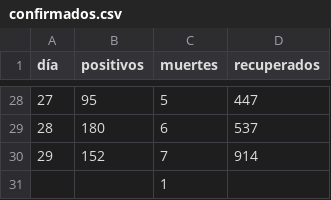
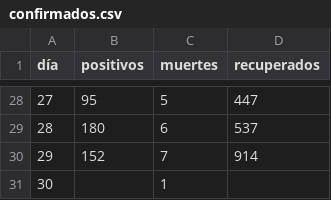
Before and after one commit to zodiacwebdevelopment/webdev, a CSV file: docs/csv/confirmados.csv, drawn as a sheet; only a part is shown, gaps mark what is left out.

Commit message:
Update confirmados.csv

```diff
--- a/docs/csv/confirmados.csv
+++ b/docs/csv/confirmados.csv
@@ -30,2 +30,2 @@
 29,152,7,914
-,,1,
+30,,1,
```
